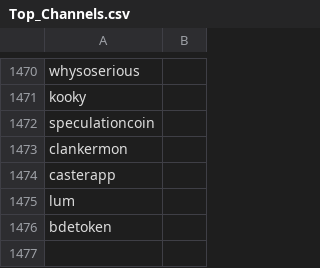
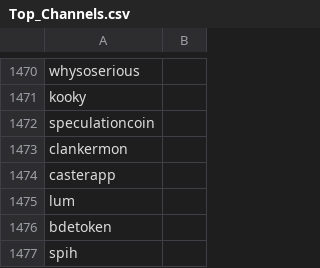
Before and after one commit to Karma3Labs/farcaster-graph, a CSV file: pipeline/channels/Top_Channels.csv, drawn as a sheet; only a part is shown, gaps mark what is left out; the diff names each change by its address in the sheet, - before the commit and + after, or states it on an @@ line.

Commit message:
feat: add more channels

```diff
--- a/pipeline/channels/Top_Channels.csv
+++ b/pipeline/channels/Top_Channels.csv
+row 1477: spih
```
